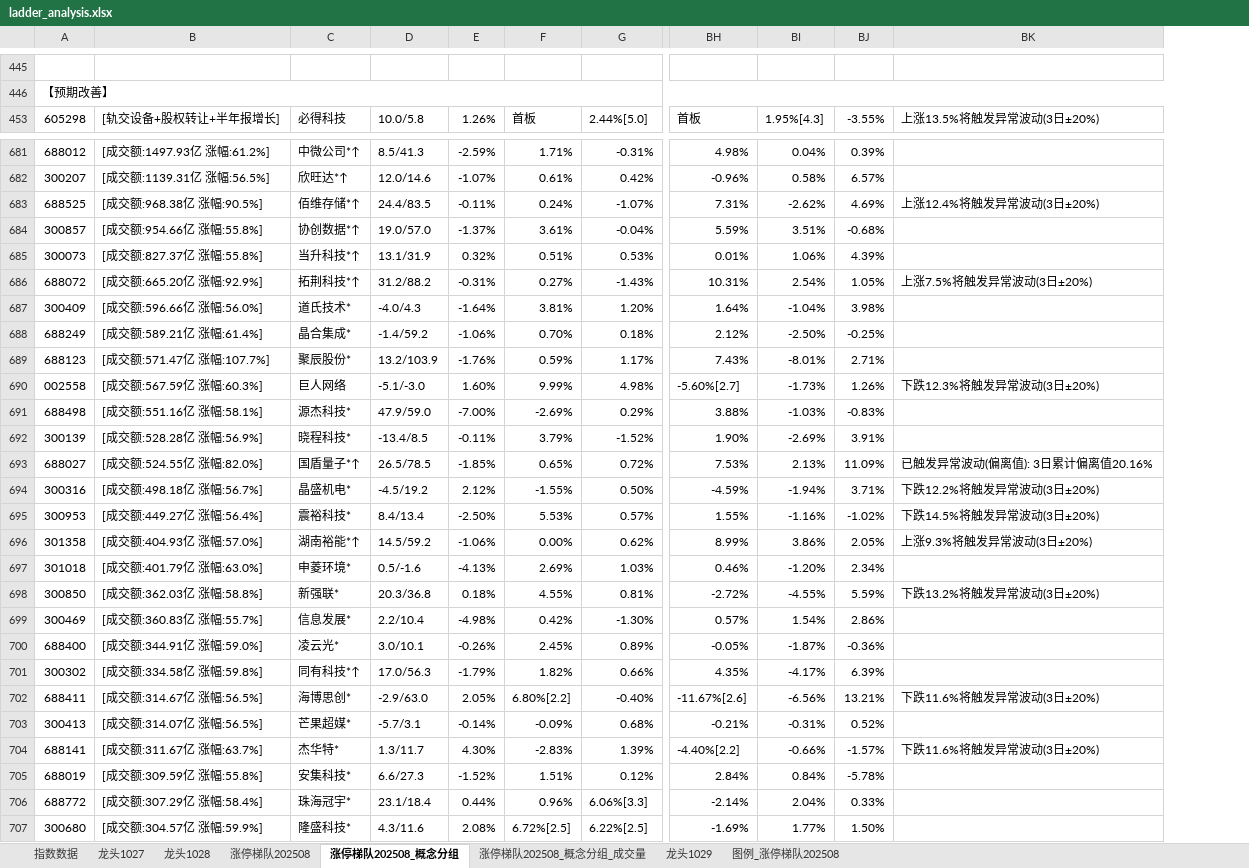
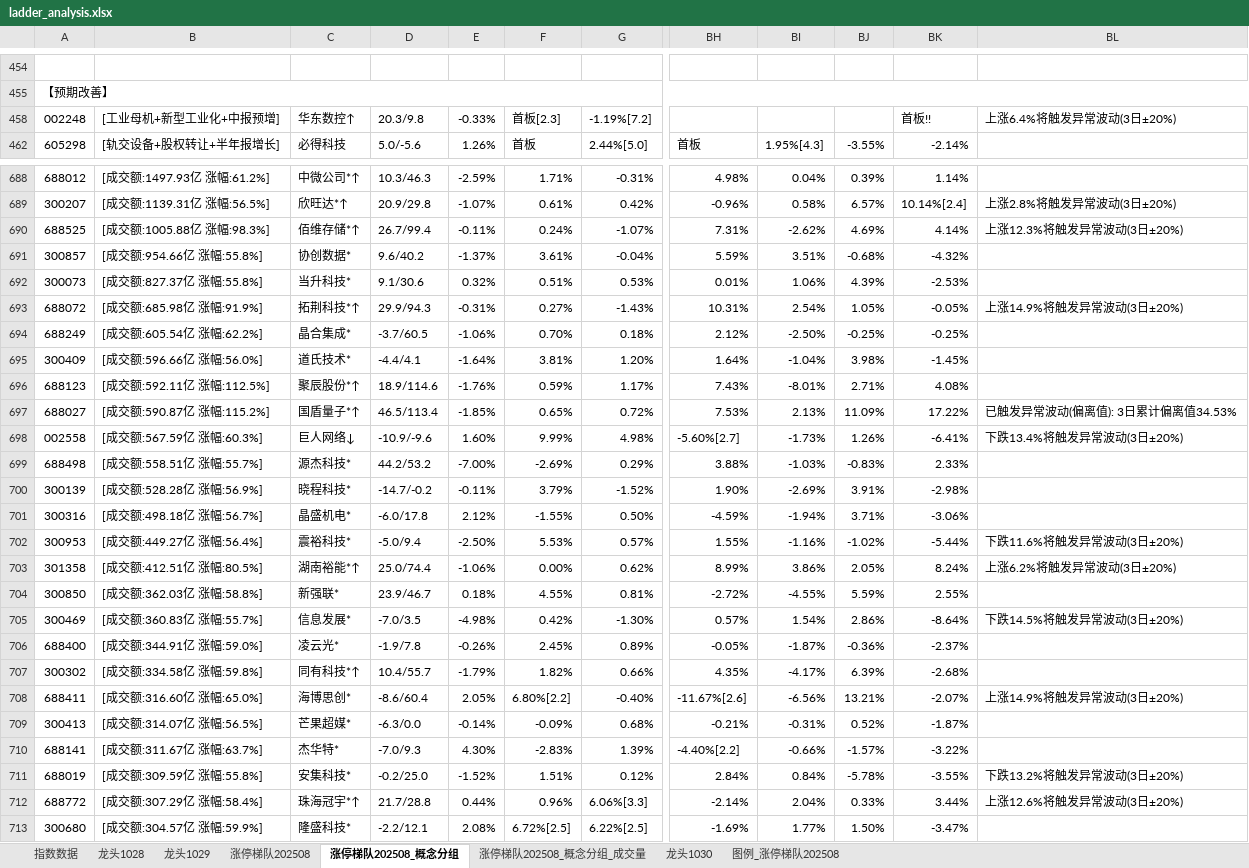
Before and after one commit to KealLiang/HardTrading, an Excel workbook: excel/ladder_analysis.xlsx, sheet 涨停梯队202508_概念分组, drawn as a sheet; only a part is shown, gaps mark what is left out; values as stored, in another font and other column widths than the file's, no cell formats; removed rows and columns are numbered as before the commit, all else as after; rows hold the shown columns only; the diff covers the shown part only; the diff names each change by its address in the sheet, - before the commit and + after, or states it on an @@ line.

```diff
--- a/excel/ladder_analysis.xlsx (sheet 涨停梯队202508_概念分组)
+++ b/excel/ladder_analysis.xlsx (sheet 涨停梯队202508_概念分组)
-sheet tab: 龙头1027
+sheet tab: 龙头1030
@@ sheet tab order changed: 指数数据 | 龙头1028 | 龙头1029 | 涨停梯队202508 | 涨停梯队202508_概念分组 | 涨停梯队202508_概念分组_成交量 | 龙头1030 | 图例_涨停梯队202508 @@
-column D, row 453: 10.0/5.8; rows 681-687: 8.5/41.3 | 12.0/14.6 | 24.4/83.5 | 19.0/57.0 | 13.1/31.9 | 31.2/88.2 | -4.0/4.3; rows 689-692: 13.2/103.9 | -5.1/-3.0 | 47.9/59.0 | -13.4/8.5; rows 694-696: -4.5/19.2 | 8.4/13.4 | 14.5/59.2; rows 698-707: 20.3/36.8 | 2.2/10.4 | 3.0/10.1 | 17.0/56.3 | -2.9/63.0 | -5.7/3.1 | 1.3/11.7 | 6.6/27.3 | 23.1/18.4 | 4.3/11.6
+column D, row 462: 5.0/-5.6; rows 688-693: 10.3/46.3 | 20.9/29.8 | 26.7/99.4 | 9.6/40.2 | 9.1/30.6 | 29.9/94.3; rows 695-696: -4.4/4.1 | 18.9/114.6; rows 698-713: -10.9/-9.6 | 44.2/53.2 | -14.7/-0.2 | -6.0/17.8 | -5.0/9.4 | 25.0/74.4 | 23.9/46.7 | -7.0/3.5 | -1.9/7.8 | 10.4/55.7 | -8.6/60.4 | -6.3/0.0 | -7.0/9.3 | -0.2/25.0 | 21.7/28.8 | -2.2/12.1
-column BK, row 453: 上涨13.5%将触发异常波动(3日±20%); rows 683-686: 上涨12.4%将触发异常波动(3日±20%) |  |  | 上涨7.5%将触发异常波动(3日±20%); row 690: 下跌12.3%将触发异常波动(3日±20%); rows 694-696: 下跌12.2%将触发异常波动(3日±20%) | 下跌14.5%将触发异常波动(3日±20%) | 上涨9.3%将触发异常波动(3日±20%); rows 698-704: 下跌13.2%将触发异常波动(3日±20%) |  |  |  | 下跌11.6%将触发异常波动(3日±20%) |  | 下跌11.6%将触发异常波动(3日±20%)
+column BK, row 462: -2.14%; rows 688-693: 1.14% | 10.14%[2.4] | 4.14% | -4.32% | -2.53% | -0.05%; rows 695-696: -1.45% | 4.08%; rows 698-713: -6.41% | 2.33% | -2.98% | -3.06% | -5.44% | 8.24% | 2.55% | -8.64% | -2.37% | -2.68% | -2.07% | -1.87% | -3.22% | -3.55% | 3.44% | -3.47%
+column BL, rows 689-693: 上涨2.8%将触发异常波动(3日±20%) | 上涨12.3%将触发异常波动(3日±20%) |  |  | 上涨14.9%将触发异常波动(3日±20%); rows 698-712: 下跌13.4%将触发异常波动(3日±20%) |  |  |  | 下跌11.6%将触发异常波动(3日±20%) | 上涨6.2%将触发异常波动(3日±20%) |  | 下跌14.5%将触发异常波动(3日±20%) |  |  | 上涨14.9%将触发异常波动(3日±20%) |  |  | 下跌13.2%将触发异常波动(3日±20%) | 上涨12.6%将触发异常波动(3日±20%)
+row 458: 002248 | [工业母机+新型工业化+中报预增] | 华东数控↑ | 20.3/9.8 | -0.33% | 首板[2.3] | -1.19%[7.2] |  |  |  | 首板!! | 上涨6.4%将触发异常波动(3日±20%)
-B690: [成交额:968.38亿 涨幅:90.5%]
+B690: [成交额:1005.88亿 涨幅:98.3%]
-C691: 协创数据*↑
+C691: 协创数据*
-C692: 当升科技*↑
+C692: 当升科技*
-B693: [成交额:665.20亿 涨幅:92.9%]
+B693: [成交额:685.98亿 涨幅:91.9%]
+row 694: 688249 | [成交额:605.54亿 涨幅:62.2%] | 晶合集成* | -3.7/60.5 | -1.06% | 0.70% | 0.18% | 2.12% | -2.50% | -0.25% | -0.25%
-row 688: 688249 | [成交额:589.21亿 涨幅:61.4%] | 晶合集成* | -1.4/59.2 | -1.06% | 0.70% | 0.18% | 2.12% | -2.50% | -0.25%
-B696: [成交额:571.47亿 涨幅:107.7%]
+B696: [成交额:592.11亿 涨幅:112.5%]
-C696: 聚辰股份*
+C696: 聚辰股份*↑
+row 697: 688027 | [成交额:590.87亿 涨幅:115.2%] | 国盾量子*↑ | 46.5/113.4 | -1.85% | 0.65% | 0.72% | 7.53% | 2.13% | 11.09% | 17.22% | 已触发异常波动(偏离值): 3日累计偏离值34.53%
-C698: 巨人网络
+C698: 巨人网络↓
-B699: [成交额:551.16亿 涨幅:58.1%]
+B699: [成交额:558.51亿 涨幅:55.7%]
-row 693: 688027 | [成交额:524.55亿 涨幅:82.0%] | 国盾量子*↑ | 26.5/78.5 | -1.85% | 0.65% | 0.72% | 7.53% | 2.13% | 11.09% | 已触发异常波动(偏离值): 3日累计偏离值20.16%
-B703: [成交额:404.93亿 涨幅:57.0%]
+B703: [成交额:412.51亿 涨幅:80.5%]
-row 697: 301018 | [成交额:401.79亿 涨幅:63.0%] | 申菱环境* | 0.5/-1.6 | -4.13% | 2.69% | 1.03% | 0.46% | -1.20% | 2.34%
-B708: [成交额:314.67亿 涨幅:56.5%]
+B708: [成交额:316.60亿 涨幅:65.0%]
-C712: 珠海冠宇*
+C712: 珠海冠宇*↑
```
Also changed, not shown: 29 added rows, 25 removed rows, 12 moved rows, 100 edited cells and merged cells elsewhere in this sheet, sheet 涨停梯队202508_概念分组_成交量, sheet 涨停梯队202508, sheet 图例_涨停梯队202508, sheet 龙头1029, sheet 龙头1028, sheet 指数数据, cell formats, hidden cells, excel/fupan_analysis.xlsx, excel/fupan_stocks_non_main.xlsx, 4 other files.
